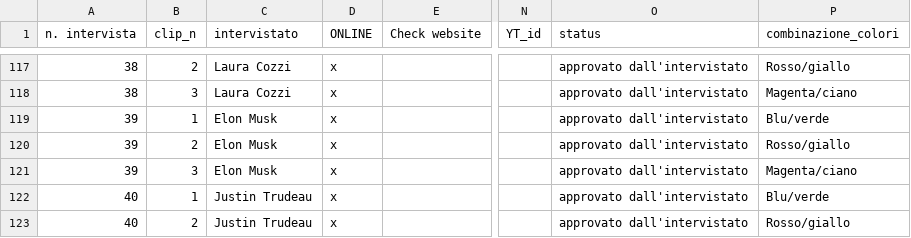
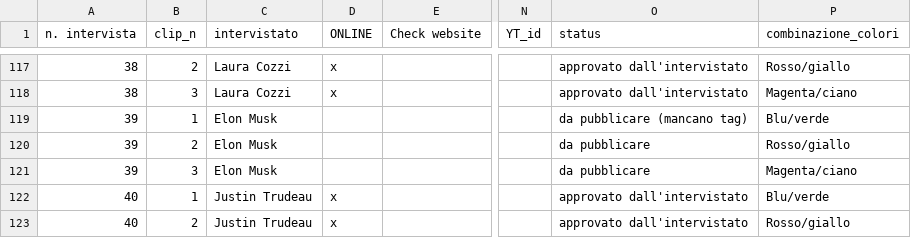
Before and after one commit to todotoit/FGAWebsiteDeployPrd, a CSV file: data/data-sheet.csv, drawn as a sheet; only a part is shown, gaps mark what is left out; the diff covers the shown part only; the diff names each change by its address in the sheet, - before the commit and + after, or states it on an @@ line.

```diff
--- a/data/data-sheet.csv
+++ b/data/data-sheet.csv
-D119:D121 (ONLINE): x
+D119:D121 (ONLINE): (empty)
-O119 (status): approvato dall'intervistato
+O119 (status): da pubblicare (mancano tag)
-O120:O121 (status): approvato dall'intervistato
+O120:O121 (status): da pubblicare
```
Also changed, not shown: 4 added rows, 4 removed rows and 39 edited cells elsewhere in this file, data/keywords-sheet.csv, 20 other files.
